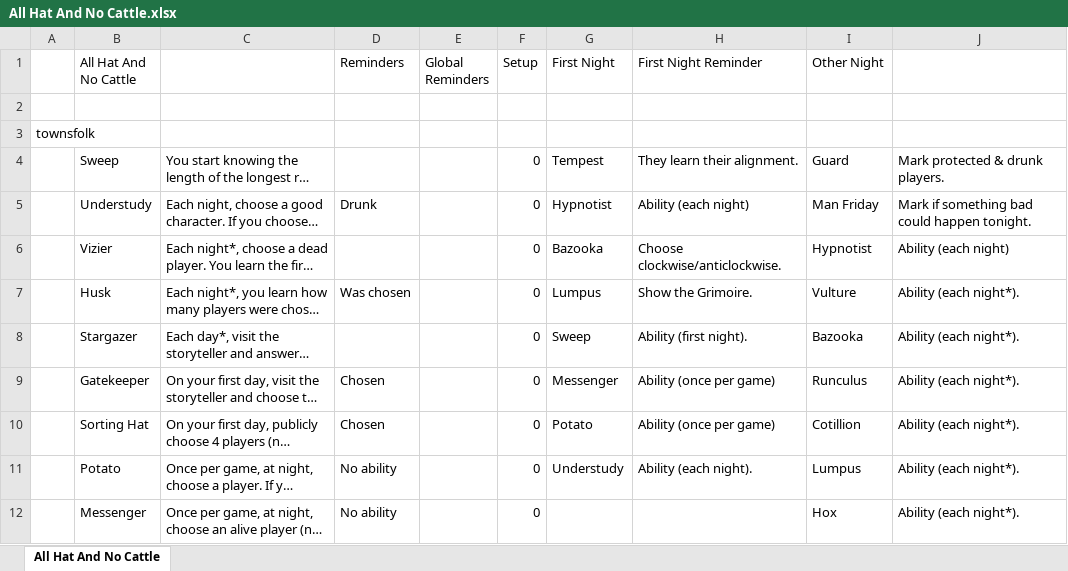
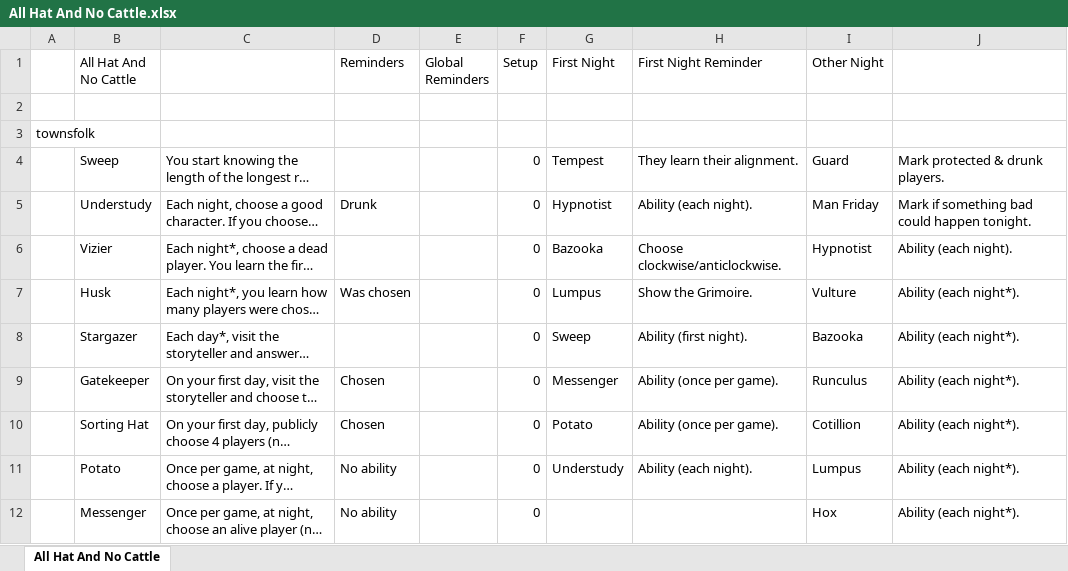
Before and after one commit to nicfreeman1209/botc_other, an Excel workbook: all_hat_and_no_cattle/All Hat And No Cattle.xlsx, sheet All Hat And No Cattle, drawn as a sheet; only a part is shown; long unchanged cells end in …; values as stored, in another font and other column widths than the file's, no borders; the diff names each change by its address in the sheet, - before the commit and + after, or states it on an @@ line.

```diff
--- a/all_hat_and_no_cattle/All Hat And No Cattle.xlsx (sheet All Hat And No Cattle)
+++ b/all_hat_and_no_cattle/All Hat And No Cattle.xlsx (sheet All Hat And No Cattle)
-H5 (First Night Reminder): Ability (each night)
+H5 (First Night Reminder): Ability (each night).
-J6: Ability (each night)
+J6: Ability (each night).
-H9:H10 (First Night Reminder): Ability (once per game)
+H9:H10 (First Night Reminder): Ability (once per game).
```
Also changed, not shown: 2 other files.
